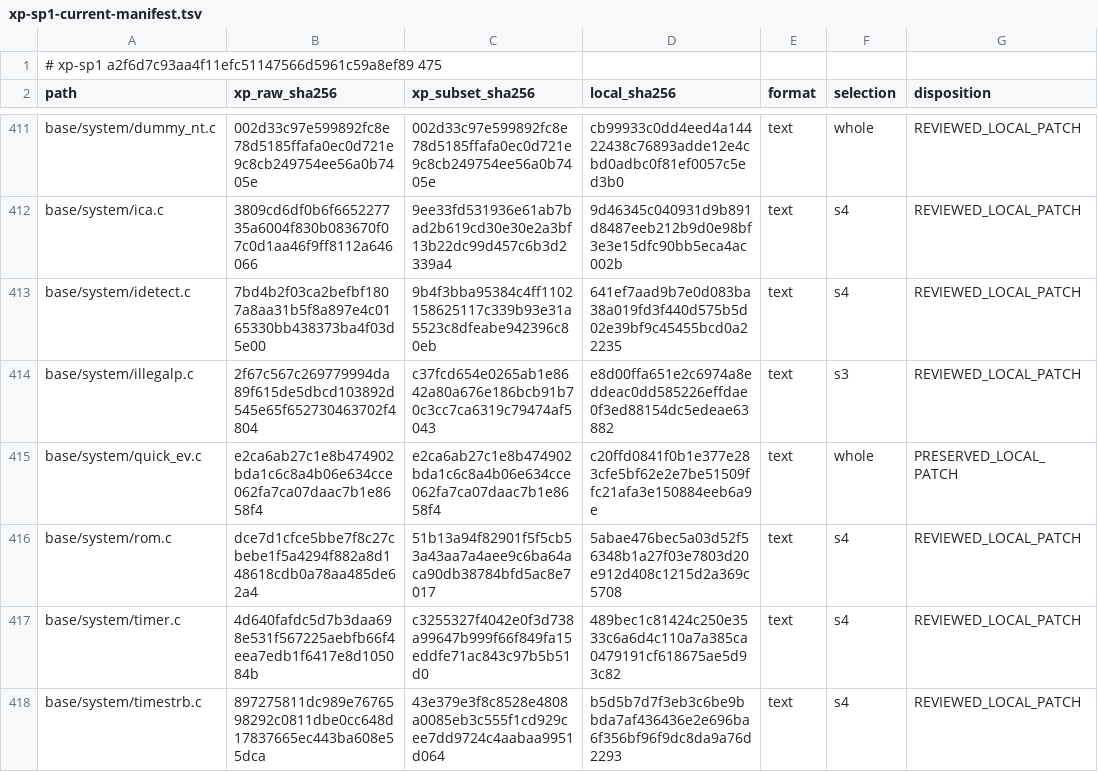
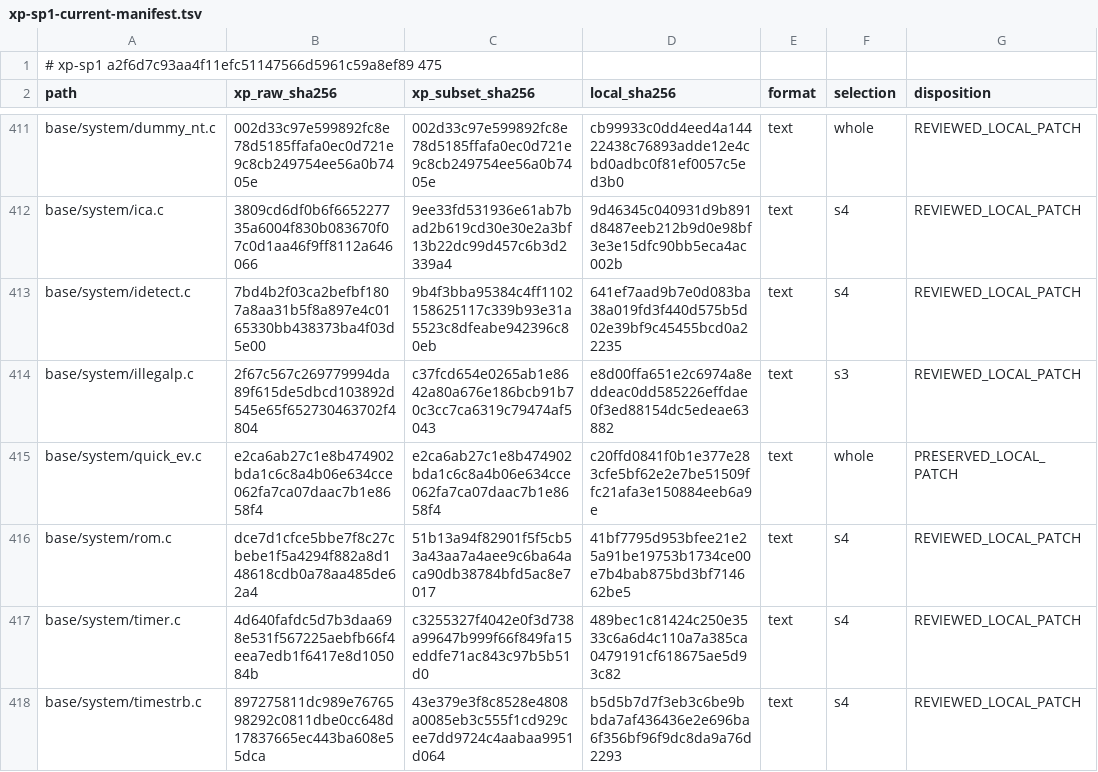
Before and after one commit to cshaxu/softpc, a TSV file: docs/etc/evidence/softpc/xp-sp1-current-manifest.tsv, drawn as a sheet; only a part is shown, gaps mark what is left out.

```diff
--- a/docs/etc/evidence/softpc/xp-sp1-current-manifest.tsv
+++ b/docs/etc/evidence/softpc/xp-sp1-current-manifest.tsv
@@ -415,3 +415,3 @@ base/system/illegalp.c	2f67c567c269779994da89f615de5dbcd103892d545e65f6527304637
 base/system/quick_ev.c	e2ca6ab27c1e8b474902bda1c6c8a4b06e634cce062fa7ca07daac7b1e8658f4	e2ca6ab27c1e8b474902bda1c6c8a4b06e634cce062fa7ca07daac7b1e8658f4	c20ffd0841f0b1e377e283cfe5bf62e2e7be51509ffc21afa3e150884eeb6a9e	text	whole	PRESERVED_LOCAL_PATCH
-base/system/rom.c	dce7d1cfce5bbe7f8c27cbebe1f5a4294f882a8d148618cdb0a78aa485de62a4	51b13a94f82901f5f5cb53a43aa7a4aee9c6ba64aca90db38784bfd5ac8e7017	5abae476bec5a03d52f56348b1a27f03e7803d20e912d408c1215d2a369c5708	text	s4	REVIEWED_LOCAL_PATCH
+base/system/rom.c	dce7d1cfce5bbe7f8c27cbebe1f5a4294f882a8d148618cdb0a78aa485de62a4	51b13a94f82901f5f5cb53a43aa7a4aee9c6ba64aca90db38784bfd5ac8e7017	41bf7795d953bfee21e25a91be19753b1734ce00e7b4bab875bd3bf714662be5	text	s4	REVIEWED_LOCAL_PATCH
 base/system/timer.c	4d640fafdc5d7b3daa698e531f567225aebfb66f4eea7edb1f6417e8d105084b	c3255327f4042e0f3d738a99647b999f66f849fa15eddfe71ac843c97b5b51d0	489bec1c81424c250e3533c6a6d4c110a7a385ca0479191cf618675ae5d93c82	text	s4	REVIEWED_LOCAL_PATCH
```
Also changed, not shown: 7 other files.
